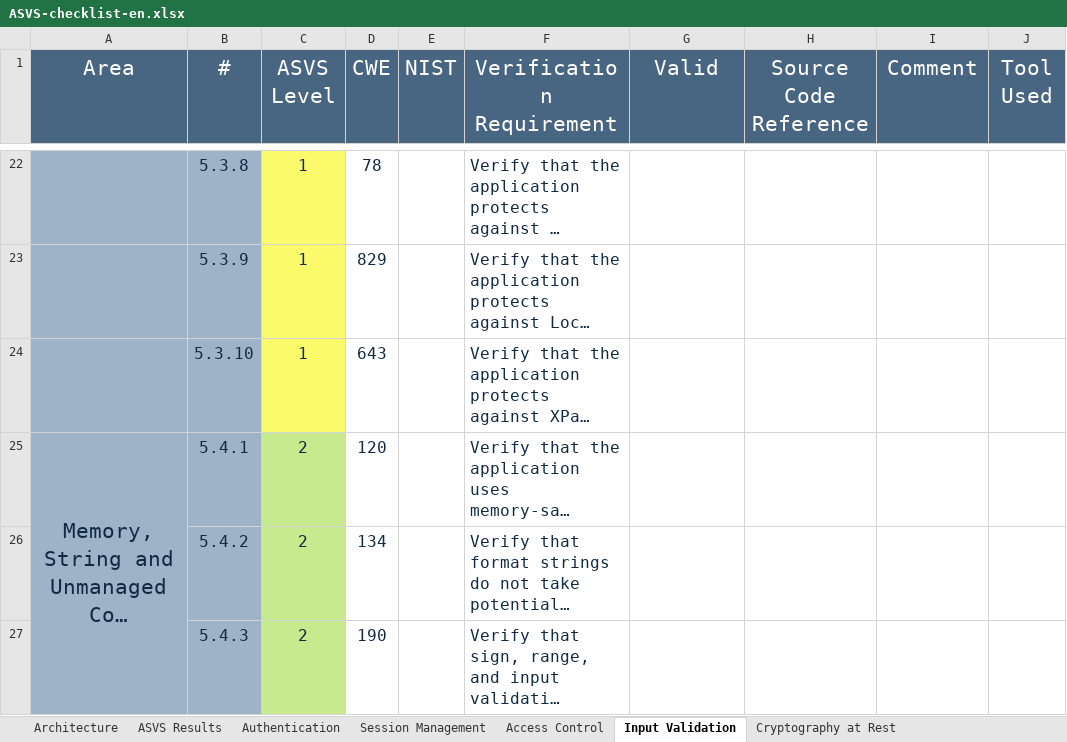
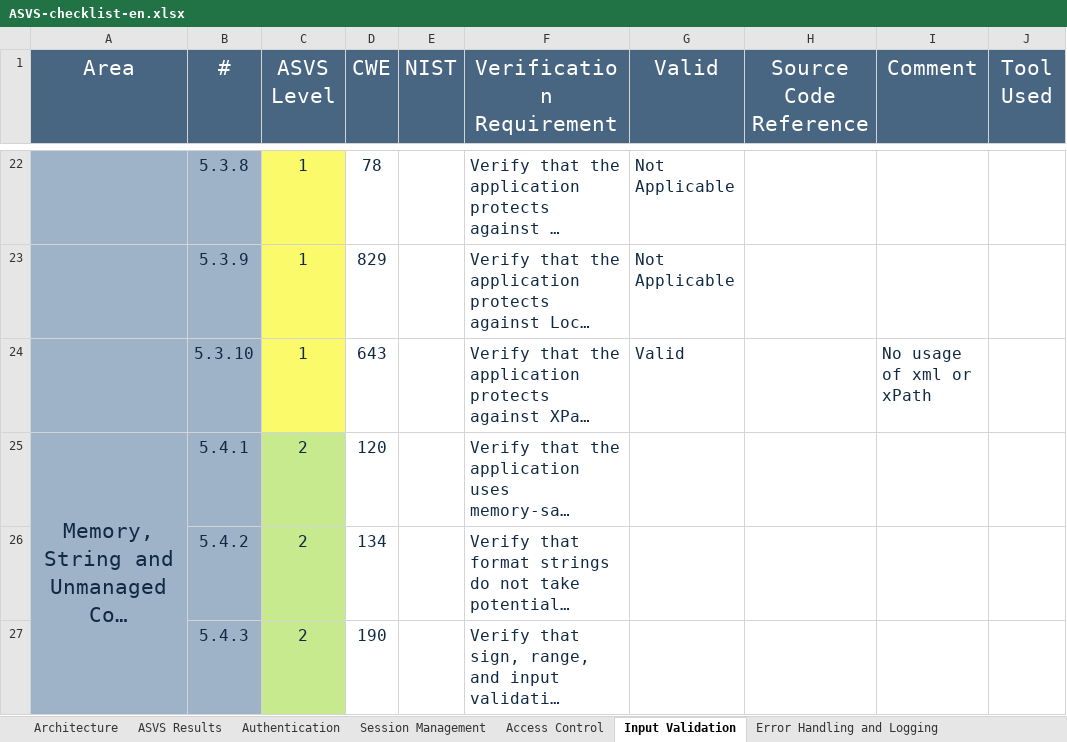
Before and after one commit to jsturmua/project_sio_2, an Excel workbook: analysis/ASVS-checklist-en.xlsx, sheet Input Validation, drawn as a sheet; only a part is shown, gaps mark what is left out; long unchanged cells end in …; values as stored, in another font and other column widths than the file's, no borders; the diff covers the shown part only; the diff names each change by its address in the sheet, - before the commit and + after, or states it on an @@ line.

```diff
--- a/analysis/ASVS-checklist-en.xlsx (sheet Input Validation)
+++ b/analysis/ASVS-checklist-en.xlsx (sheet Input Validation)
-G22:G23 (Valid): (empty)
+G22:G23 (Valid): Not Applicable
-G24 (Valid): (empty)
+G24 (Valid): Valid
-I24 (Comment): (empty)
+I24 (Comment): No usage of xml or xPath
```
Also changed, not shown: 41 edited cells elsewhere in this sheet, sheet Authentication, sheet Data Protection, sheet Session Management, sheet ASVS Results, sheet Access Control, sheet Configuration, 3 more sheets, other sheet tabs, charts or pictures.
